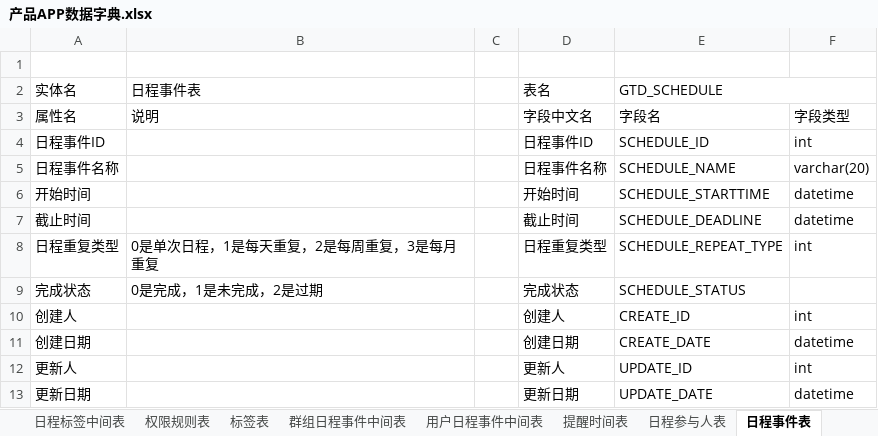
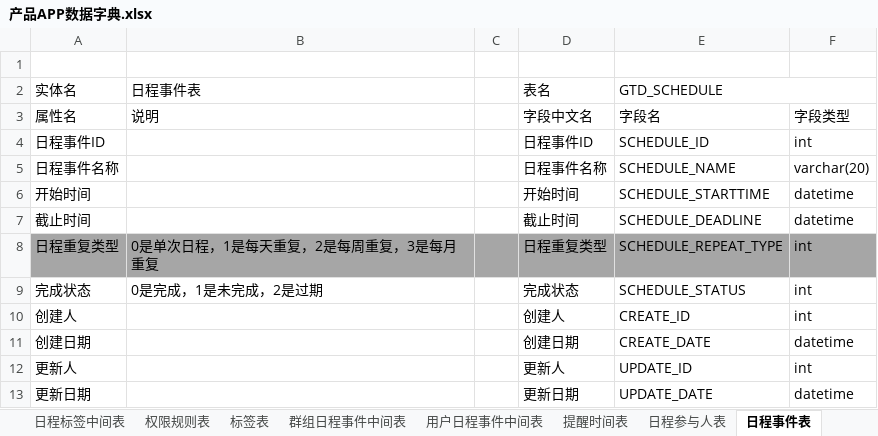
Before and after one commit to XJ-GTD/GTD2, an Excel workbook: A-开发相关文档素材/2.数据库表/产品APP数据字典.xlsx, sheet 日程事件表, drawn as a sheet; values as stored, in another font and other column widths than the file's, no borders; the diff names each change by its address in the sheet, - before the commit and + after, or states it on an @@ line.

```diff
--- a/A-开发相关文档素材/2.数据库表/产品APP数据字典.xlsx (sheet 日程事件表)
+++ b/A-开发相关文档素材/2.数据库表/产品APP数据字典.xlsx (sheet 日程事件表)
-A8:F8 fill: none
+A8:F8 fill: #A6A6A6
-F9: (empty)
+F9: int
```
Also changed, not shown: 7 other files.
